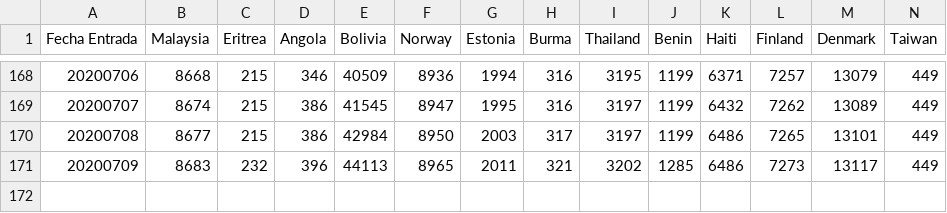
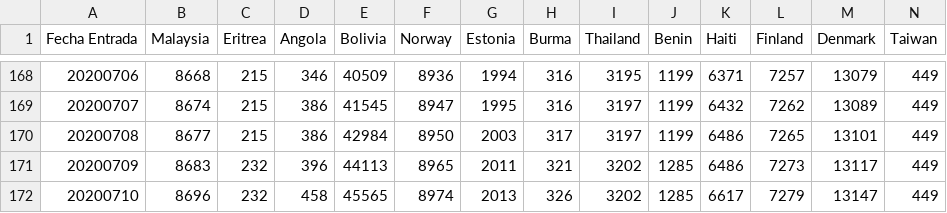
Before and after one commit to juanjmtzs/BI-COVID19, a CSV file: CONFIRMED_LOAD.csv, drawn as a sheet; only a part is shown, gaps mark what is left out; rows hold the shown columns only; the diff names each change by its address in the sheet, - before the commit and + after, or states it on an @@ line.

```diff
--- a/CONFIRMED_LOAD.csv
+++ b/CONFIRMED_LOAD.csv
+row 172: 20200710 | 8696 | 232 | 458 | 45565 | 8974 | 2013 | 326 | 3202 | 1285 | 6617 | 7279 | 13147 | 449
```
Also changed, not shown: DAILY_NEW_CONFIRMED_LOAD.csv, DAILY_NEW_RECOVERED_LOAD.csv, 10 other files.
